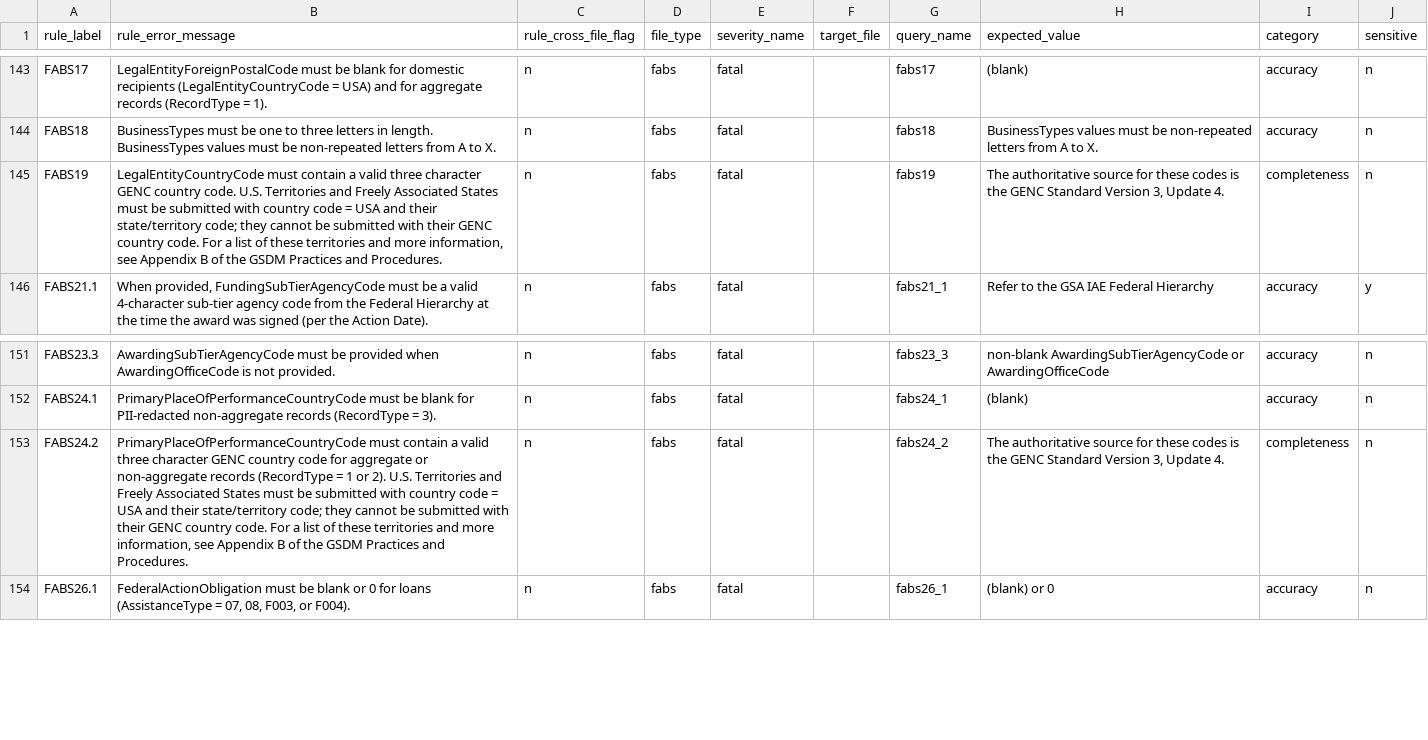
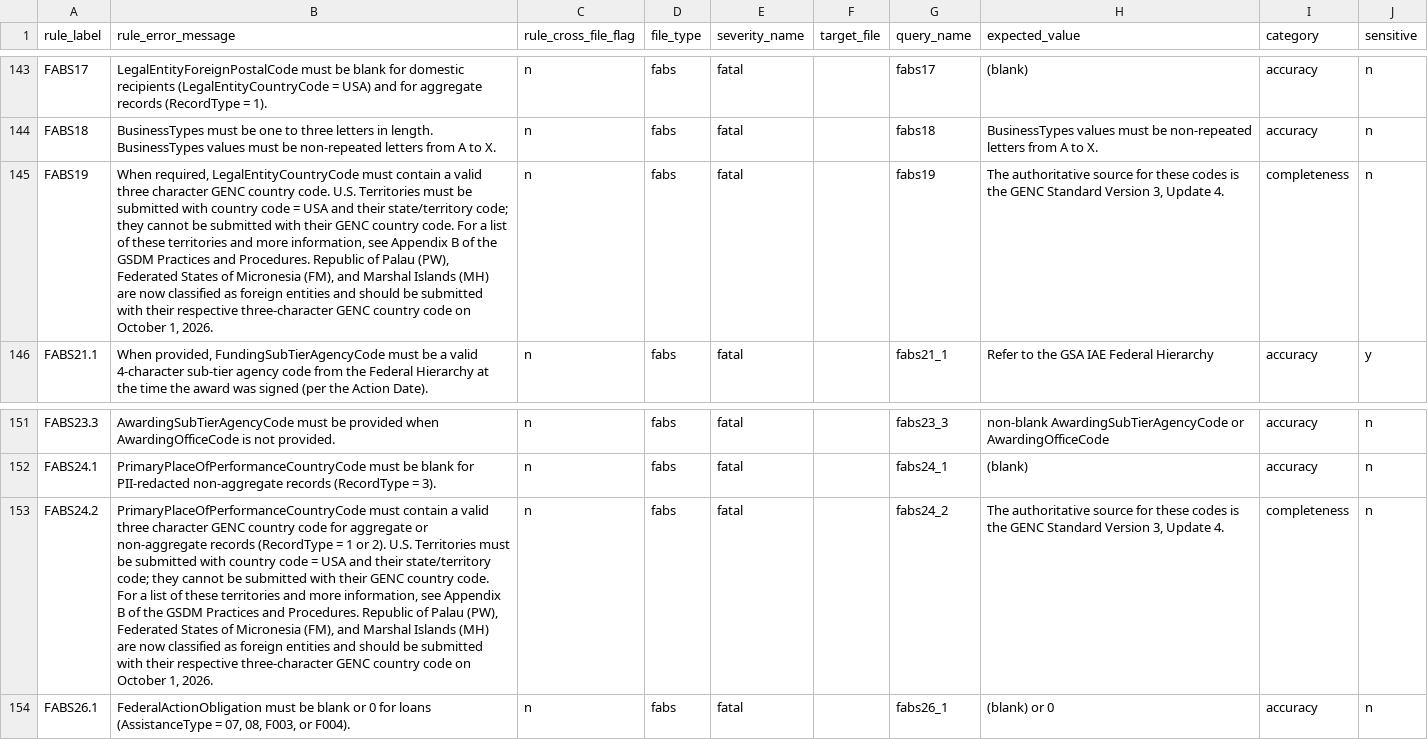
Before and after one commit to fedspendingtransparency/data-act-broker-backend, a CSV file: dataactvalidator/config/sqlrules/sqlRules.csv, drawn as a sheet; only a part is shown, gaps mark what is left out; the diff names each change by its address in the sheet, - before the commit and + after, or states it on an @@ line.

```diff
--- a/dataactvalidator/config/sqlrules/sqlRules.csv
+++ b/dataactvalidator/config/sqlrules/sqlRules.csv
-B145 (rule_error_message): LegalEntityCountryCode must contain a valid three character GENC country code. U.S. Territories and Freely Associated States must be submitted with country code = USA and their state/territory code; they cannot be submitted with their GENC country code. For a list of these territories and more information, see Appendix B of the GSDM Practices and Procedures.
+B145 (rule_error_message): When required, LegalEntityCountryCode must contain a valid three character GENC country code. U.S. Territories must be submitted with country code = USA and their state/territory code; they cannot be submitted with their GENC country code. For a list of these territories and more information, see Appendix B of the GSDM Practices and Procedures. Republic of Palau (PW), Federated States of Micronesia (FM), and Marshal Islands (MH) are now classified as foreign entities and should be submitted with their respective three-character GENC country code on October 1, 2026.
-B153 (rule_error_message): …U.S. Territories and Freely Associated States must be submitted with country code = USA and their state/territory code; they cannot be submitted with their GENC country code. For a list of these territories and more information, see Appendix B of the GSDM Practices and Procedures.
+B153 (rule_error_message): …U.S. Territories must be submitted with country code = USA and their state/territory code; they cannot be submitted with their GENC country code. For a list of these territories and more information, see Appendix B of the GSDM Practices and Procedures. Republic of Palau (PW), Federated States of Micronesia (FM), and Marshal Islands (MH) are now classified as foreign entities and should be submitted with their respective three-character GENC country code on October 1, 2026.
```
Also changed, not shown: 4 other files.
